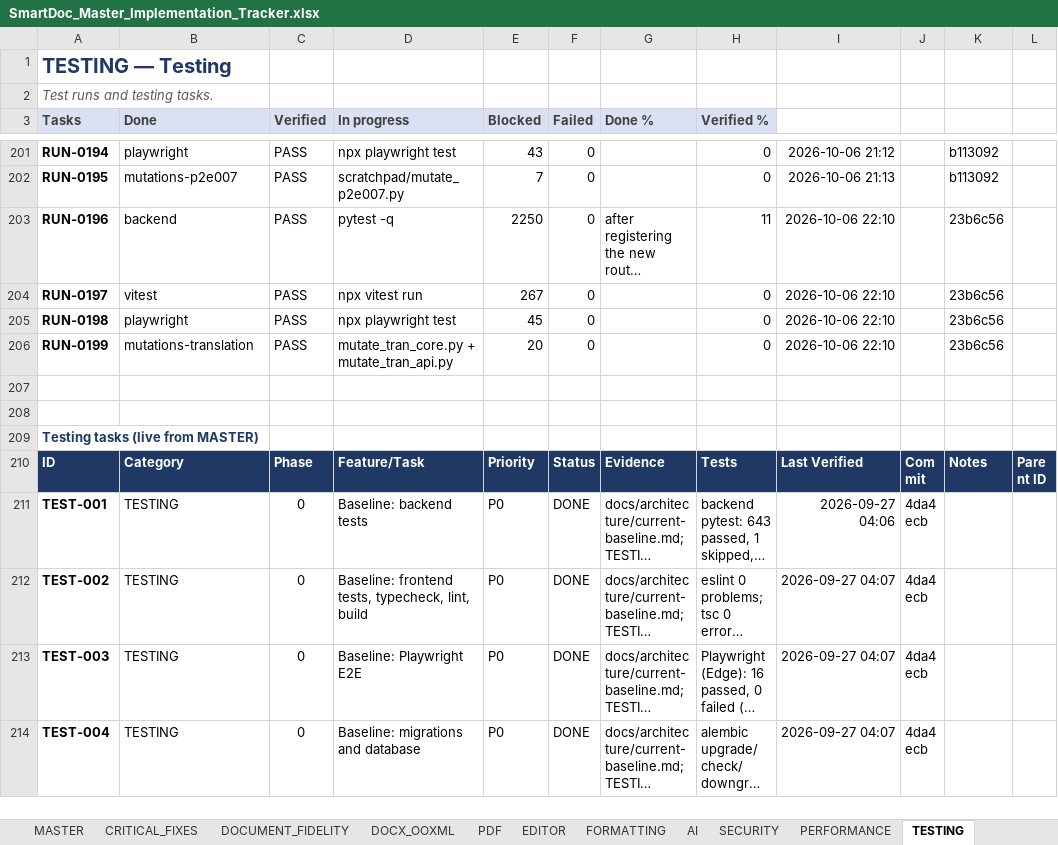
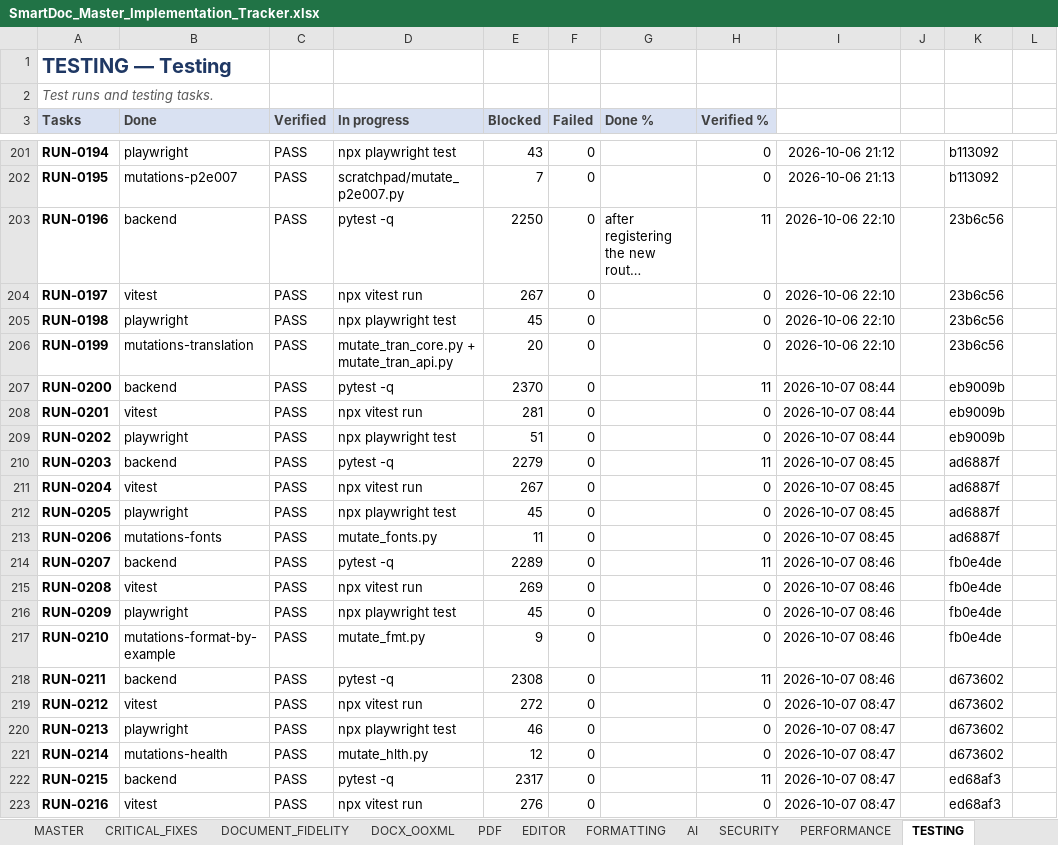
Before and after one commit to Drajeto07/claude, an Excel workbook: SmartDoc_Master_Implementation_Tracker.xlsx, sheet TESTING, drawn as a sheet; only a part is shown, gaps mark what is left out; the shorter side is filled out with more unchanged rows; long unchanged cells end in …; values as stored, in another font and other column widths than the file's, no borders; conditional formats not drawn; the diff covers the shown part only; the diff names each change by its address in the sheet, - before the commit and + after, or states it on an @@ line.

```diff
--- a/SmartDoc_Master_Implementation_Tracker.xlsx (sheet TESTING)
+++ b/SmartDoc_Master_Implementation_Tracker.xlsx (sheet TESTING)
+row 207: RUN-0200 | backend | PASS | pytest -q | 2370 | 0 |  | 11 | 2026-10-07 08:44 |  | eb9009b
+row 208: RUN-0201 | vitest | PASS | npx vitest run | 281 | 0 |  | 0 | 2026-10-07 08:44 |  | eb9009b
+row 209: RUN-0202 | playwright | PASS | npx playwright test | 51 | 0 |  | 0 | 2026-10-07 08:44 |  | eb9009b
+row 210: RUN-0203 | backend | PASS | pytest -q | 2279 | 0 |  | 11 | 2026-10-07 08:45 |  | ad6887f
+row 211: RUN-0204 | vitest | PASS | npx vitest run | 267 | 0 |  | 0 | 2026-10-07 08:45 |  | ad6887f
+row 212: RUN-0205 | playwright | PASS | npx playwright test | 45 | 0 |  | 0 | 2026-10-07 08:45 |  | ad6887f
+row 213: RUN-0206 | mutations-fonts | PASS | mutate_fonts.py | 11 | 0 |  | 0 | 2026-10-07 08:45 |  | ad6887f
+row 214: RUN-0207 | backend | PASS | pytest -q | 2289 | 0 |  | 11 | 2026-10-07 08:46 |  | fb0e4de
+row 215: RUN-0208 | vitest | PASS | npx vitest run | 269 | 0 |  | 0 | 2026-10-07 08:46 |  | fb0e4de
+row 216: RUN-0209 | playwright | PASS | npx playwright test | 45 | 0 |  | 0 | 2026-10-07 08:46 |  | fb0e4de
+row 217: RUN-0210 | mutations-format-by-example | PASS | mutate_fmt.py | 9 | 0 |  | 0 | 2026-10-07 08:46 |  | fb0e4de
+row 218: RUN-0211 | backend | PASS | pytest -q | 2308 | 0 |  | 11 | 2026-10-07 08:46 |  | d673602
+row 219: RUN-0212 | vitest | PASS | npx vitest run | 272 | 0 |  | 0 | 2026-10-07 08:47 |  | d673602
+row 220: RUN-0213 | playwright | PASS | npx playwright test | 46 | 0 |  | 0 | 2026-10-07 08:47 |  | d673602
+row 221: RUN-0214 | mutations-health | PASS | mutate_hlth.py | 12 | 0 |  | 0 | 2026-10-07 08:47 |  | d673602
+row 222: RUN-0215 | backend | PASS | pytest -q | 2317 | 0 |  | 11 | 2026-10-07 08:47 |  | ed68af3
+row 223: RUN-0216 | vitest | PASS | npx vitest run | 276 | 0 |  | 0 | 2026-10-07 08:47 |  | ed68af3
```
Also changed, not shown: 22 added rows and 10 edited cells elsewhere in this sheet, sheet MASTER, sheet DASHBOARD, sheet CRITICAL_FIXES, sheet CHANGE_LOG, sheet RELEASE_GATES, sheet FORMATTING, 7 more sheets, formulas that keep their value, 14 other files.
